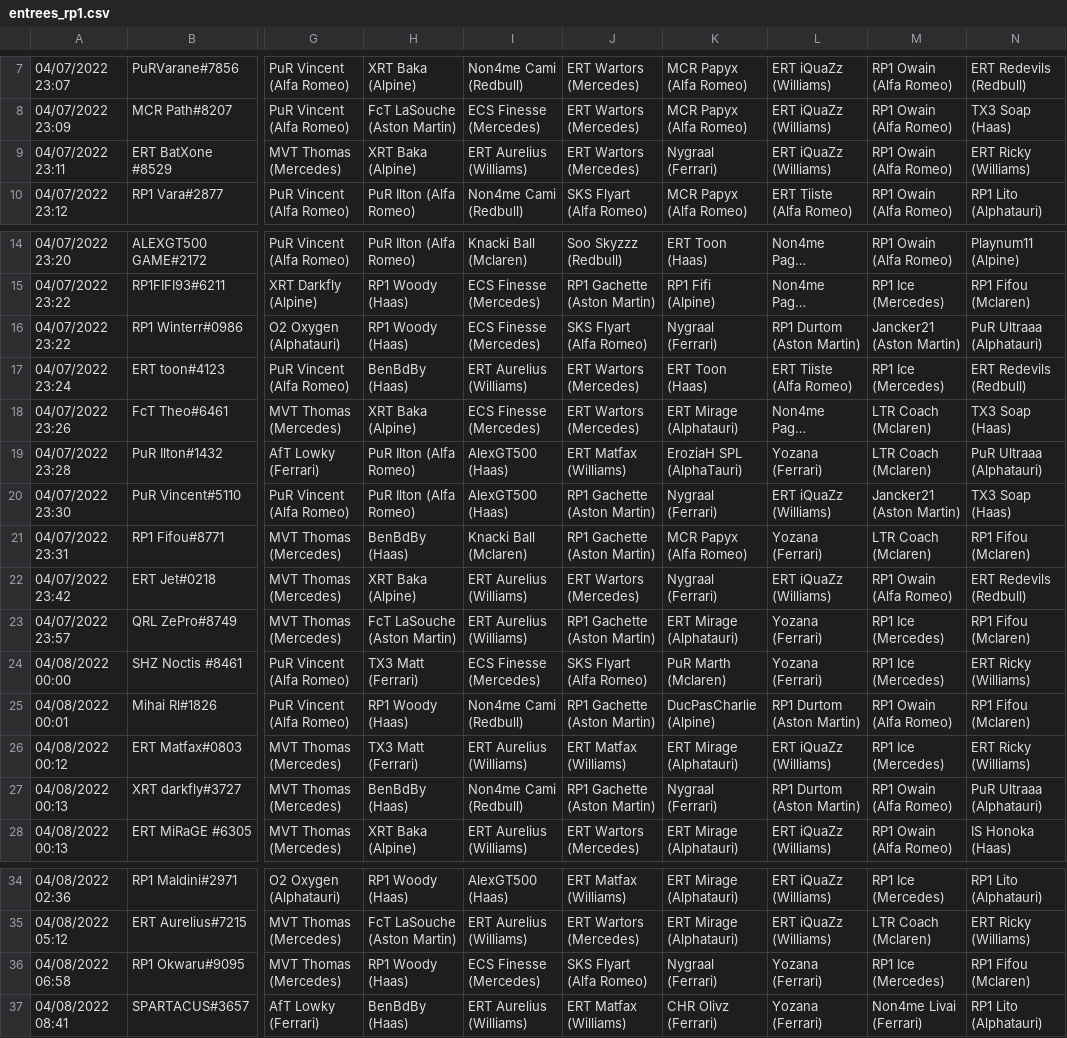
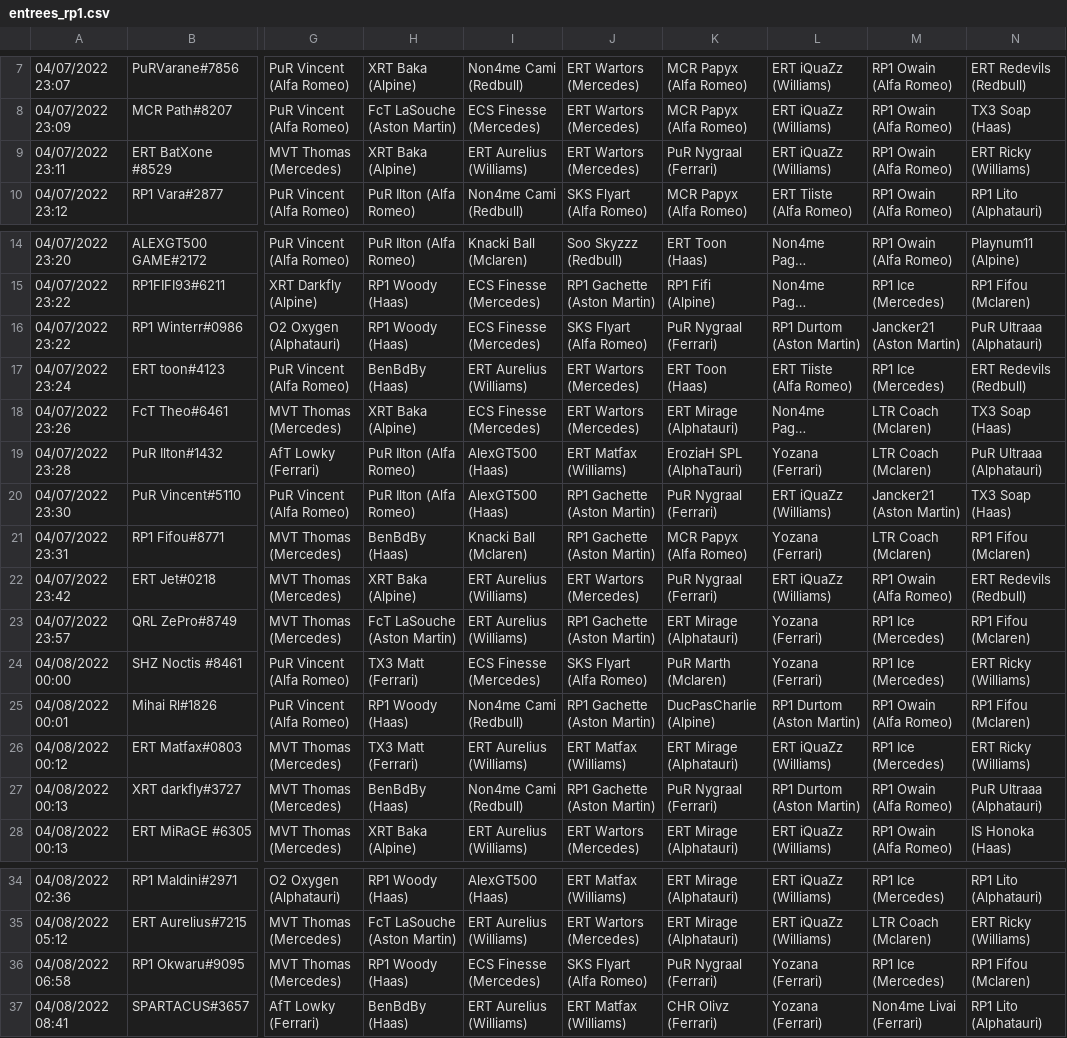
Before and after one commit to RaavenBZH/RP1_Fantasy, a CSV file: entrees_rp1.csv, drawn as a sheet; only a part is shown, gaps mark what is left out; long unchanged cells end in …; the diff names each change by its address in the sheet, - before the commit and + after, or states it on an @@ line.

```diff
--- a/entrees_rp1.csv
+++ b/entrees_rp1.csv
-K9: Nygraal (Ferrari)
+K9: PuR Nygraal (Ferrari)
-K16: Nygraal (Ferrari)
+K16: PuR Nygraal (Ferrari)
-K20: Nygraal (Ferrari)
+K20: PuR Nygraal (Ferrari)
-K22: Nygraal (Ferrari)
+K22: PuR Nygraal (Ferrari)
-K27: Nygraal (Ferrari)
+K27: PuR Nygraal (Ferrari)
-K36: Nygraal (Ferrari)
+K36: PuR Nygraal (Ferrari)
```
Also changed, not shown: sorties_rp1.csv, 1 other file.
